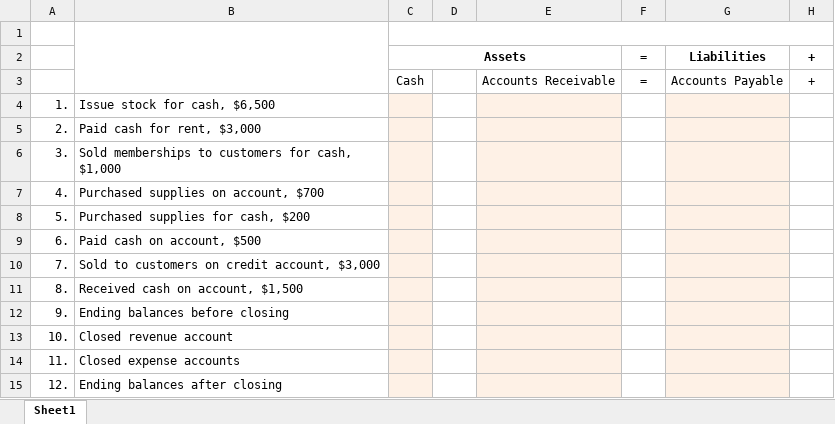
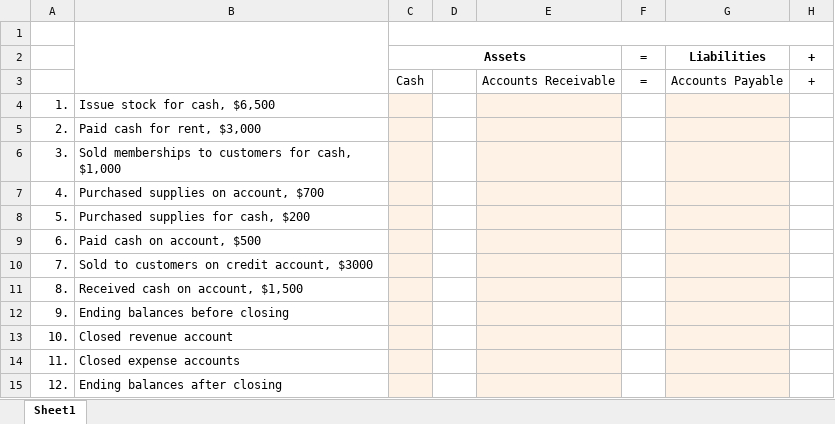
Before and after one commit to leonardodls/product-introduction-financial-accounting, an Excel workbook: assets/public/Chapter_1_Introduction_to_business_and_accounting_concepts/documents/resources/05_TYU_Initial.xlsx, sheet Sheet1, drawn as a sheet; only a part is shown; values as stored, in another font and other column widths than the file's, no borders; the diff names each change by its address in the sheet, - before the commit and + after, or states it on an @@ line.

```diff
--- a/assets/public/Chapter_1_Introduction_to_business_and_accounting_concepts/documents/resources/05_TYU_Initial.xlsx (sheet Sheet1)
+++ b/assets/public/Chapter_1_Introduction_to_business_and_accounting_concepts/documents/resources/05_TYU_Initial.xlsx (sheet Sheet1)
-B10: Sold to customers on credit account, $3,000
+B10: Sold to customers on credit account, $3000
```
Also changed, not shown: assets/public/Chapter_1_Introduction_to_business_and_accounting_concepts/documents/resources/05_TYU_Final.xlsx, 16 other files.
